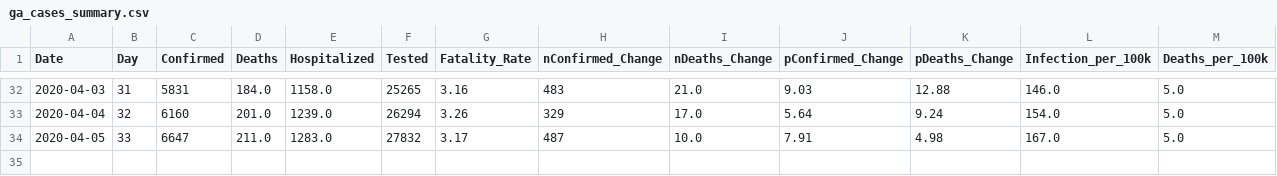
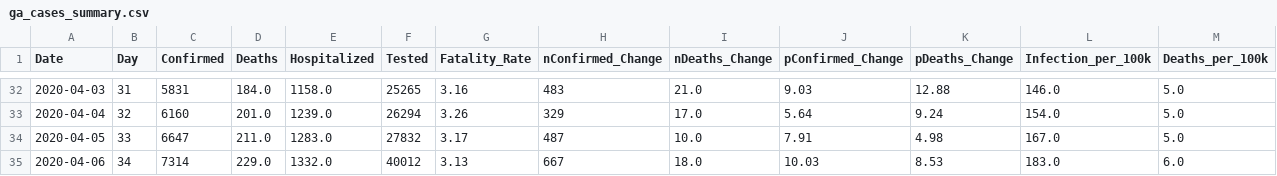
Before and after one commit to briannaleilani/georgia_covid_cases, a CSV file: ga_data/output/ga_cases_summary.csv, drawn as a sheet; only a part is shown, gaps mark what is left out; rows hold the shown columns only; the diff names each change by its address in the sheet, - before the commit and + after, or states it on an @@ line.

Commit message:
Updated Data

```diff
--- a/ga_data/output/ga_cases_summary.csv
+++ b/ga_data/output/ga_cases_summary.csv
+row 35: 2020-04-06 | 34 | 7314 | 229.0 | 1332.0 | 40012 | 3.13 | 667 | 18.0 | 10.03 | 8.53 | 183.0 | 6.0
```
Also changed, not shown: 2 other files.
